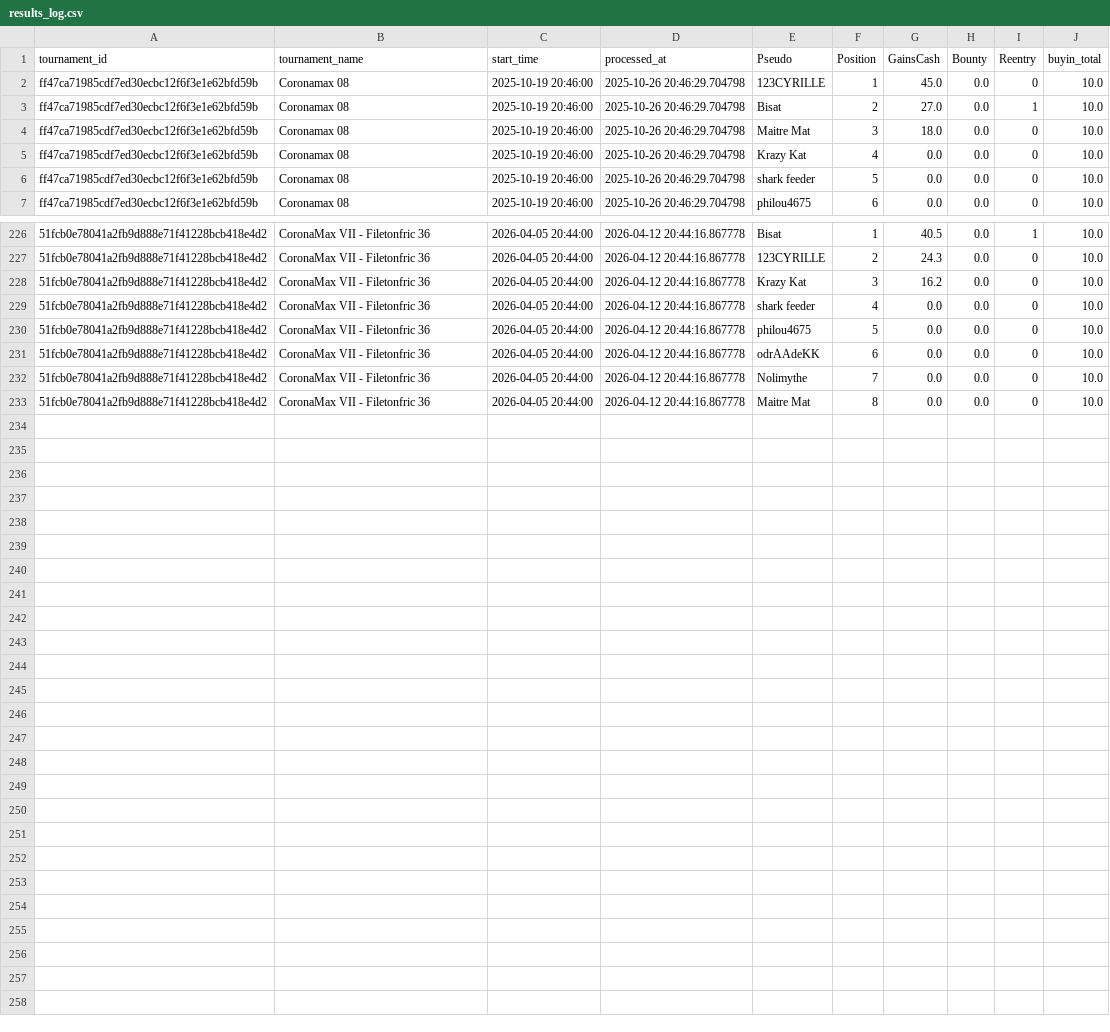
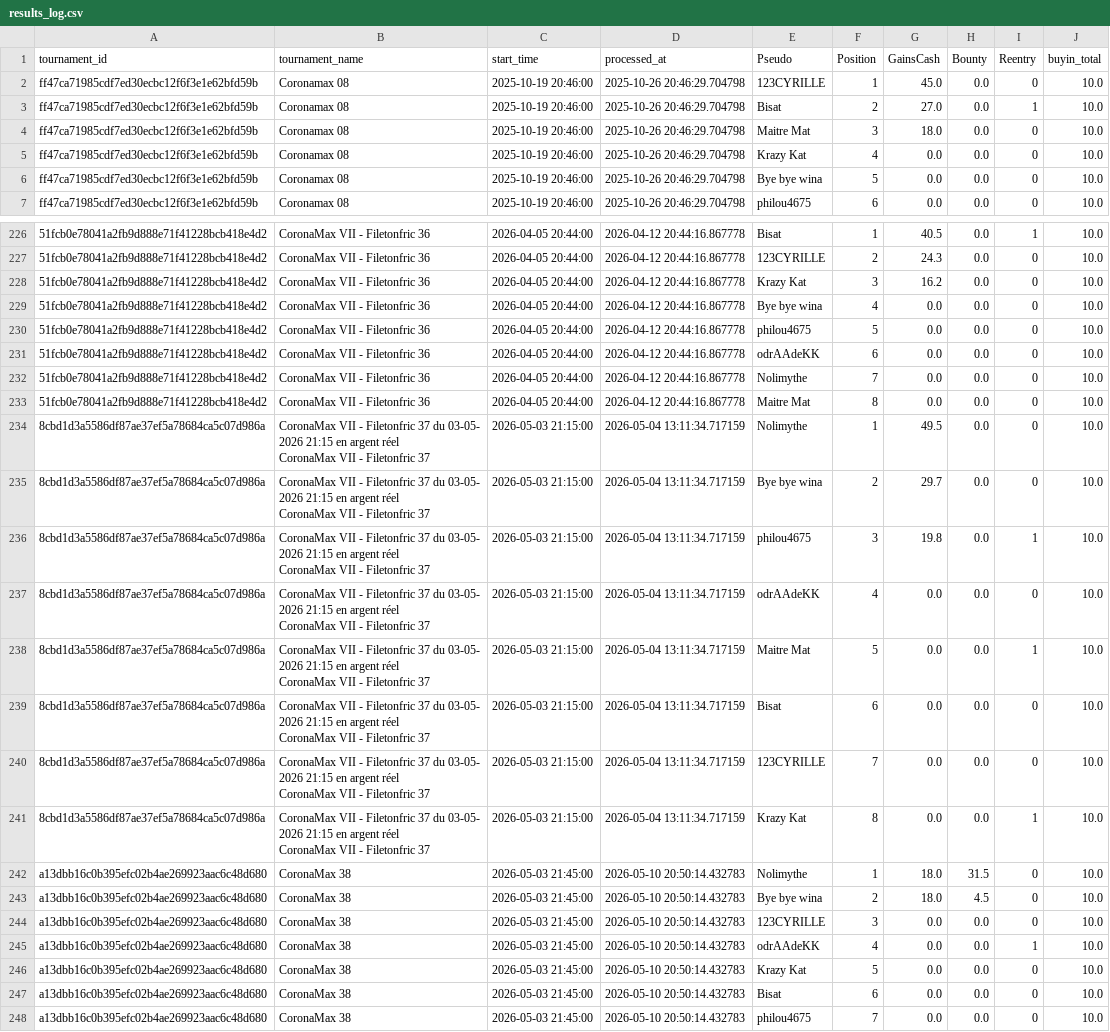
Before and after one commit to OdrAAdeKK/coronamax-public, a CSV file: data/results_log.csv, drawn as a sheet; only a part is shown, gaps mark what is left out; ↵ is a line break in a cell; the diff covers the shown part only; the diff names each change by its address in the sheet, - before the commit and + after, or states it on an @@ line.

Commit message:
CoronaMax: MAJ snapshot public

```diff
--- a/data/results_log.csv
+++ b/data/results_log.csv
-E6 (Pseudo): shark feeder
+E6 (Pseudo): Bye bye wina
-E229 (Pseudo): shark feeder
+E229 (Pseudo): Bye bye wina
+row 234: 8cbd1d3a5586df87ae37ef5a78684ca5c07d986a | CoronaMax VII - Filetonfric 37 du 03-05- ↵ 2026 21:15 en argent réel ↵ CoronaMax VII - Filetonfric 37 | 2026-05-03 21:15:00 | 2026-05-04 13:11:34.717159 | Nolimythe | 1 | 49.5 | 0.0 | 0 | 10.0
+row 235: 8cbd1d3a5586df87ae37ef5a78684ca5c07d986a | CoronaMax VII - Filetonfric 37 du 03-05- ↵ 2026 21:15 en argent réel ↵ CoronaMax VII - Filetonfric 37 | 2026-05-03 21:15:00 | 2026-05-04 13:11:34.717159 | Bye bye wina | 2 | 29.7 | 0.0 | 0 | 10.0
+row 236: 8cbd1d3a5586df87ae37ef5a78684ca5c07d986a | CoronaMax VII - Filetonfric 37 du 03-05- ↵ 2026 21:15 en argent réel ↵ CoronaMax VII - Filetonfric 37 | 2026-05-03 21:15:00 | 2026-05-04 13:11:34.717159 | philou4675 | 3 | 19.8 | 0.0 | 1 | 10.0
+row 237: 8cbd1d3a5586df87ae37ef5a78684ca5c07d986a | CoronaMax VII - Filetonfric 37 du 03-05- ↵ 2026 21:15 en argent réel ↵ CoronaMax VII - Filetonfric 37 | 2026-05-03 21:15:00 | 2026-05-04 13:11:34.717159 | odrAAdeKK | 4 | 0.0 | 0.0 | 0 | 10.0
+row 238: 8cbd1d3a5586df87ae37ef5a78684ca5c07d986a | CoronaMax VII - Filetonfric 37 du 03-05- ↵ 2026 21:15 en argent réel ↵ CoronaMax VII - Filetonfric 37 | 2026-05-03 21:15:00 | 2026-05-04 13:11:34.717159 | Maitre Mat | 5 | 0.0 | 0.0 | 1 | 10.0
+row 239: 8cbd1d3a5586df87ae37ef5a78684ca5c07d986a | CoronaMax VII - Filetonfric 37 du 03-05- ↵ 2026 21:15 en argent réel ↵ CoronaMax VII - Filetonfric 37 | 2026-05-03 21:15:00 | 2026-05-04 13:11:34.717159 | Bisat | 6 | 0.0 | 0.0 | 0 | 10.0
+row 240: 8cbd1d3a5586df87ae37ef5a78684ca5c07d986a | CoronaMax VII - Filetonfric 37 du 03-05- ↵ 2026 21:15 en argent réel ↵ CoronaMax VII - Filetonfric 37 | 2026-05-03 21:15:00 | 2026-05-04 13:11:34.717159 | 123CYRILLE | 7 | 0.0 | 0.0 | 0 | 10.0
+row 241: 8cbd1d3a5586df87ae37ef5a78684ca5c07d986a | CoronaMax VII - Filetonfric 37 du 03-05- ↵ 2026 21:15 en argent réel ↵ CoronaMax VII - Filetonfric 37 | 2026-05-03 21:15:00 | 2026-05-04 13:11:34.717159 | Krazy Kat | 8 | 0.0 | 0.0 | 1 | 10.0
+row 242: a13dbb16c0b395efc02b4ae269923aac6c48d680 | CoronaMax 38 | 2026-05-03 21:45:00 | 2026-05-10 20:50:14.432783 | Nolimythe | 1 | 18.0 | 31.5 | 0 | 10.0
+row 243: a13dbb16c0b395efc02b4ae269923aac6c48d680 | CoronaMax 38 | 2026-05-03 21:45:00 | 2026-05-10 20:50:14.432783 | Bye bye wina | 2 | 18.0 | 4.5 | 0 | 10.0
+row 244: a13dbb16c0b395efc02b4ae269923aac6c48d680 | CoronaMax 38 | 2026-05-03 21:45:00 | 2026-05-10 20:50:14.432783 | 123CYRILLE | 3 | 0.0 | 0.0 | 0 | 10.0
+row 245: a13dbb16c0b395efc02b4ae269923aac6c48d680 | CoronaMax 38 | 2026-05-03 21:45:00 | 2026-05-10 20:50:14.432783 | odrAAdeKK | 4 | 0.0 | 0.0 | 1 | 10.0
+row 246: a13dbb16c0b395efc02b4ae269923aac6c48d680 | CoronaMax 38 | 2026-05-03 21:45:00 | 2026-05-10 20:50:14.432783 | Krazy Kat | 5 | 0.0 | 0.0 | 0 | 10.0
+row 247: a13dbb16c0b395efc02b4ae269923aac6c48d680 | CoronaMax 38 | 2026-05-03 21:45:00 | 2026-05-10 20:50:14.432783 | Bisat | 6 | 0.0 | 0.0 | 0 | 10.0
+row 248: a13dbb16c0b395efc02b4ae269923aac6c48d680 | CoronaMax 38 | 2026-05-03 21:45:00 | 2026-05-10 20:50:14.432783 | philou4675 | 7 | 0.0 | 0.0 | 0 | 10.0
```
Also changed, not shown: 8 edited cells elsewhere in this file, data/journal.csv, data/latest_master.csv, 4 other files.
